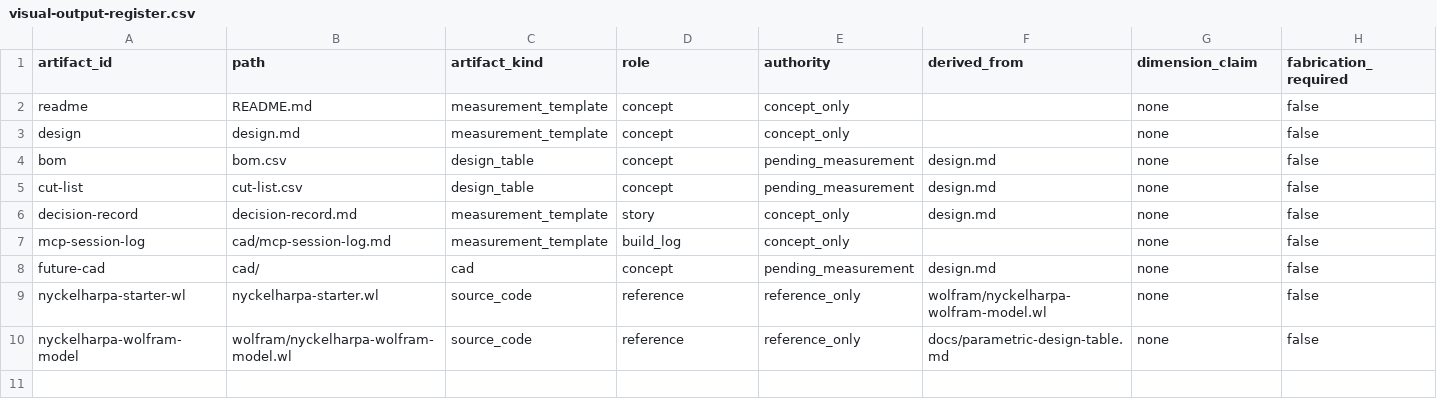
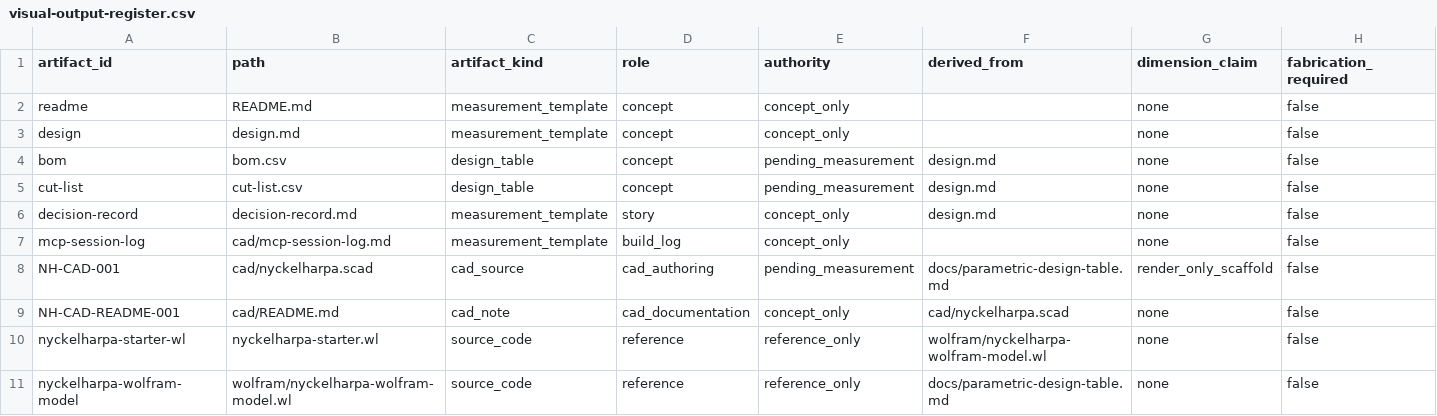
Before and after one commit to tonykoop/nyckelharpa, a CSV file: visual-output-register.csv, drawn as a sheet; only a part is shown; removed rows and columns are numbered as before the commit, all else as after; rows hold the shown columns only; the diff names each change by its address in the sheet, - before the commit and + after, or states it on an @@ line.

```diff
--- a/visual-output-register.csv
+++ b/visual-output-register.csv
-row 8: future-cad | cad/ | cad | concept | pending_measurement | design.md | none | false
+row 8: NH-CAD-001 | cad/nyckelharpa.scad | cad_source | cad_authoring | pending_measurement | docs/parametric-design-table.md | render_only_scaffold | false
+row 9: NH-CAD-README-001 | cad/README.md | cad_note | cad_documentation | concept_only | cad/nyckelharpa.scad | none | false
```
Also changed, not shown: 11 other files.
